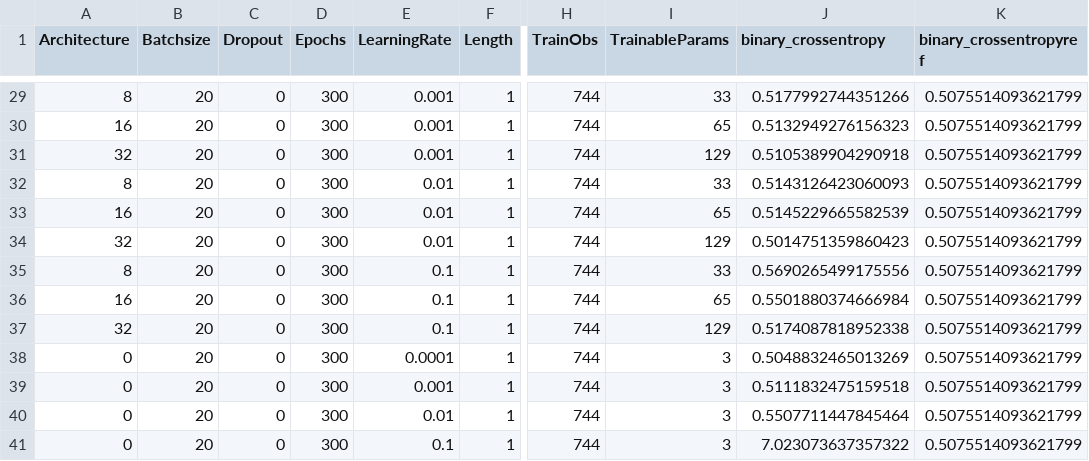
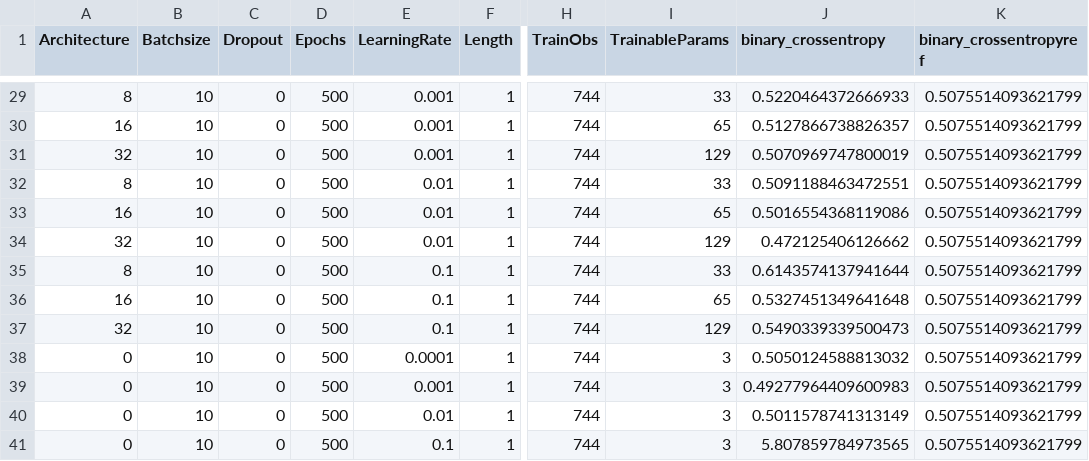
Before and after one commit to ckoopmann/GasPricePrediction, a CSV file: Data/Output/BinaryPrediction/binary_par_tuning/evaluation.csv, drawn as a sheet; only a part is shown, gaps mark what is left out; the diff covers the shown part only; the diff names each change by its address in the sheet, - before the commit and + after, or states it on an @@ line.

Commit message:
New AWS results - Binary Par Tuning

```diff
--- a/Data/Output/BinaryPrediction/binary_par_tuning/evaluation.csv
+++ b/Data/Output/BinaryPrediction/binary_par_tuning/evaluation.csv
-B29:B41 (Batchsize): 20
+B29:B41 (Batchsize): 10
-D29:D41 (Epochs): 300
+D29:D41 (Epochs): 500
-J29 (binary_crossentropy): 0.5177992744351266
+J29 (binary_crossentropy): 0.5220464372666933
-J30 (binary_crossentropy): 0.5132949276156323
+J30 (binary_crossentropy): 0.5127866738826357
-J31 (binary_crossentropy): 0.5105389904290918
+J31 (binary_crossentropy): 0.5070969747800019
-J32 (binary_crossentropy): 0.5143126423060093
+J32 (binary_crossentropy): 0.5091188463472551
-J33 (binary_crossentropy): 0.5145229665582539
+J33 (binary_crossentropy): 0.5016554368119086
-J34 (binary_crossentropy): 0.5014751359860423
+J34 (binary_crossentropy): 0.472125406126662
-J35 (binary_crossentropy): 0.5690265499175556
+J35 (binary_crossentropy): 0.6143574137941644
-J36 (binary_crossentropy): 0.5501880374666984
+J36 (binary_crossentropy): 0.5327451349641648
-J37 (binary_crossentropy): 0.5174087818952338
+J37 (binary_crossentropy): 0.5490339339500473
-J38 (binary_crossentropy): 0.5048832465013269
+J38 (binary_crossentropy): 0.5050124588813032
-J39 (binary_crossentropy): 0.5111832475159518
+J39 (binary_crossentropy): 0.49277964409600983
-J40 (binary_crossentropy): 0.5507711447845464
+J40 (binary_crossentropy): 0.5011578741313149
-J41 (binary_crossentropy): 7.023073637357322
+J41 (binary_crossentropy): 5.807859784973565
```
Also changed, not shown: 81 edited cells elsewhere in this file, 3 other files.
